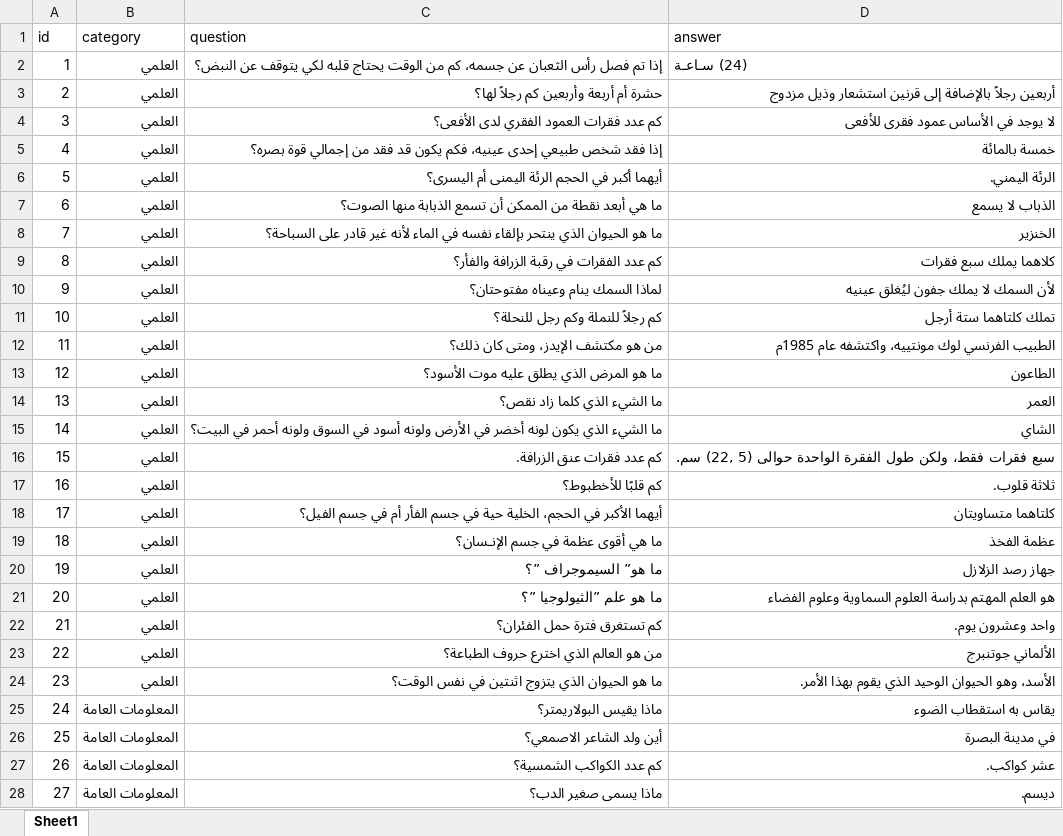
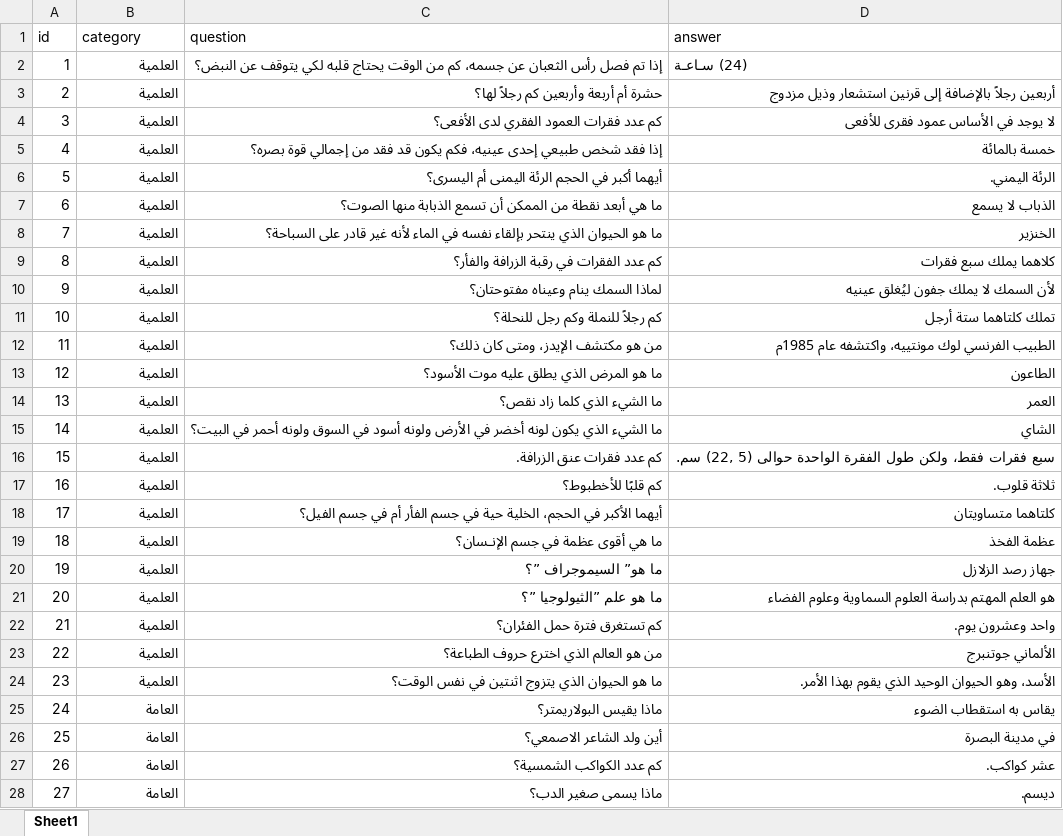
Before and after one commit to moazelsawaf/cultural_contest, an Excel workbook: assets/xlsx/questions.xlsx, sheet Sheet1, drawn as a sheet; only a part is shown; values as stored, in another font and other column widths than the file's, no borders; the diff covers the shown part only; the diff names each change by its address in the sheet, - before the commit and + after, or states it on an @@ line.

```diff
--- a/assets/xlsx/questions.xlsx (sheet Sheet1)
+++ b/assets/xlsx/questions.xlsx (sheet Sheet1)
-B2:B24 (category): العلمي
+B2:B24 (category): العلمية
-B25:B28 (category): المعلومات العامة
+B25:B28 (category): العامة
```
Also changed, not shown: 39 added rows, 103 edited cells and row numbers in column A elsewhere in this sheet, 16 other files.
